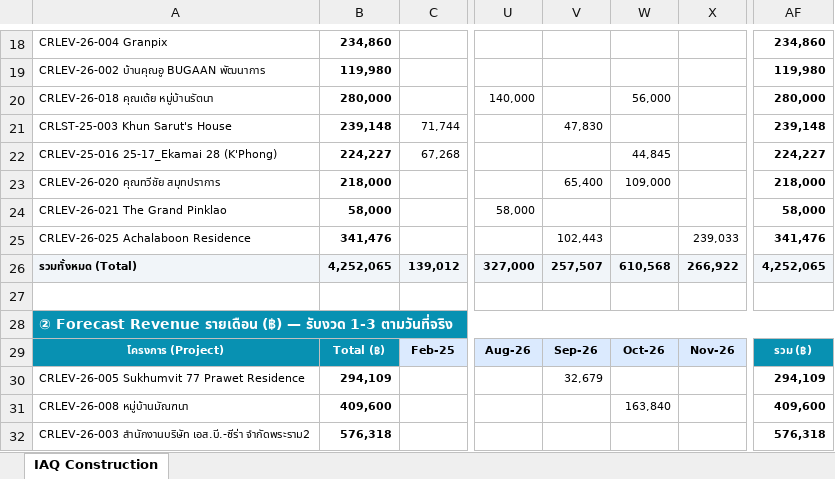
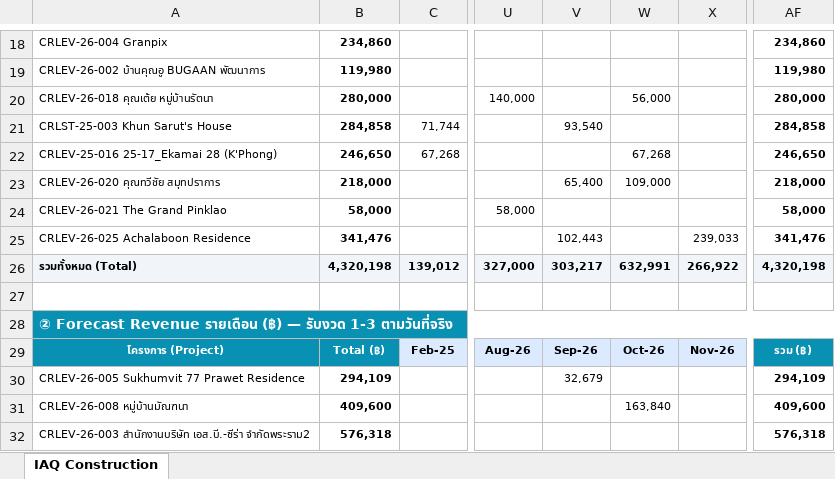
Before and after one commit to wyuwachotiphan-crypto/CM-Dashborad, an Excel workbook: Financial_Forecast.xlsx, sheet IAQ Construction, drawn as a sheet; only a part is shown, gaps mark what is left out; values as stored, in another font and other column widths than the file's, no borders; the diff names each change by its address in the sheet, - before the commit and + after, or states it on an @@ line.

```diff
--- a/Financial_Forecast.xlsx (sheet IAQ Construction)
+++ b/Financial_Forecast.xlsx (sheet IAQ Construction)
-B21: 239,148
+B21: 284,858
-V21: 47,830
+V21: 93,540
-AF21: 239,148
+AF21: 284,858
-B22: 224,227
+B22: 246,650
-W22: 44,845
+W22: 67,268
-AF22: 224,227
+AF22: 246,650
-B26: 4,252,065
+B26: 4,320,198
-V26: 257,507
+V26: 303,217
-W26: 610,568
+W26: 632,991
-AF26: 4,252,065
+AF26: 4,320,198
```
Also changed, not shown: 1 other file.
